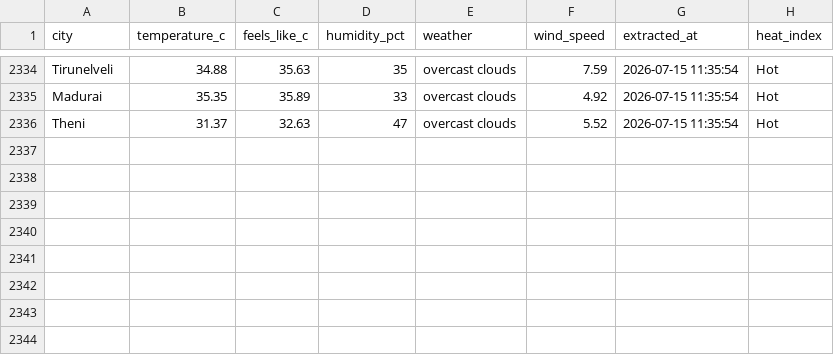
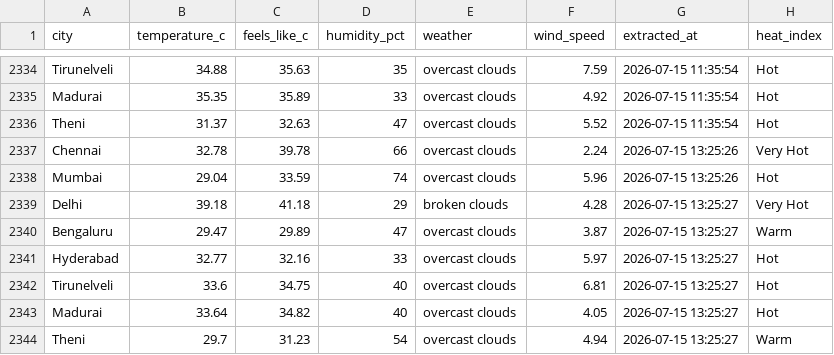
Before and after one commit to muthukarthiksrk/de-journey, a CSV file: India_Weather_Major_Cities.csv, drawn as a sheet; only a part is shown, gaps mark what is left out; the diff names each change by its address in the sheet, - before the commit and + after, or states it on an @@ line.

```diff
--- a/India_Weather_Major_Cities.csv
+++ b/India_Weather_Major_Cities.csv
+row 2337: Chennai | 32.78 | 39.78 | 66 | overcast clouds | 2.24 | 2026-07-15 13:25:26 | Very Hot
+row 2338: Mumbai | 29.04 | 33.59 | 74 | overcast clouds | 5.96 | 2026-07-15 13:25:26 | Hot
+row 2339: Delhi | 39.18 | 41.18 | 29 | broken clouds | 4.28 | 2026-07-15 13:25:27 | Very Hot
+row 2340: Bengaluru | 29.47 | 29.89 | 47 | overcast clouds | 3.87 | 2026-07-15 13:25:27 | Warm
+row 2341: Hyderabad | 32.77 | 32.16 | 33 | overcast clouds | 5.97 | 2026-07-15 13:25:27 | Hot
+row 2342: Tirunelveli | 33.6 | 34.75 | 40 | overcast clouds | 6.81 | 2026-07-15 13:25:27 | Hot
+row 2343: Madurai | 33.64 | 34.82 | 40 | overcast clouds | 4.05 | 2026-07-15 13:25:27 | Hot
+row 2344: Theni | 29.7 | 31.23 | 54 | overcast clouds | 4.94 | 2026-07-15 13:25:27 | Warm
```
